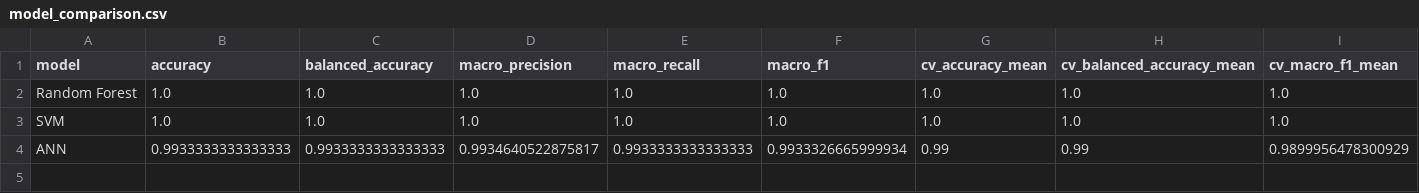
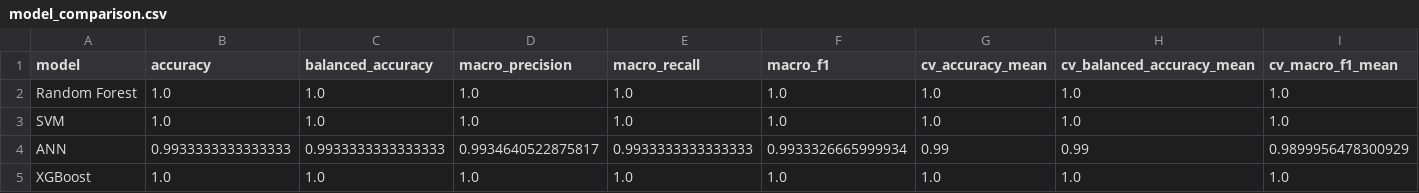
Before and after one commit to Lawrencekawalya/Diary_IQ, a CSV file: reports/model-evaluation/model_comparison.csv, drawn as a sheet.

Commit message:
feat: add XGBoost model evaluation and update requirements; enhance training script for optional dependencies

```diff
--- a/reports/model-evaluation/model_comparison.csv
+++ b/reports/model-evaluation/model_comparison.csv
@@ -4 +4,2 @@ SVM,1.0,1.0,1.0,1.0,1.0,1.0,1.0,1.0
 ANN,0.9933333333333333,0.9933333333333333,0.9934640522875817,0.9933333333333333,0.9933326665999934,0.99,0.99,0.9899956478300929
+XGBoost,1.0,1.0,1.0,1.0,1.0,1.0,1.0,1.0
```
Also changed, not shown: 5 other files.
